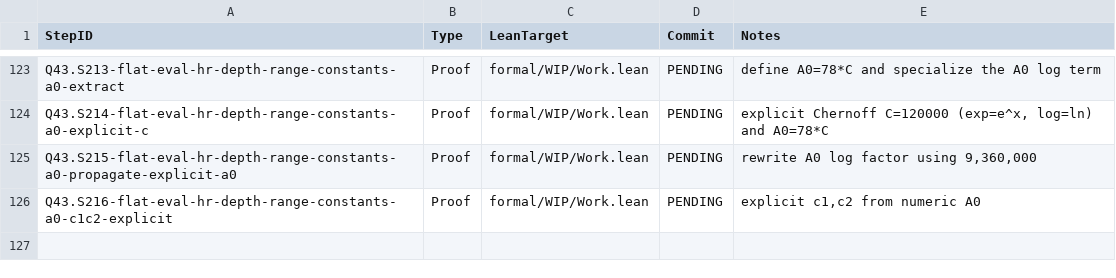
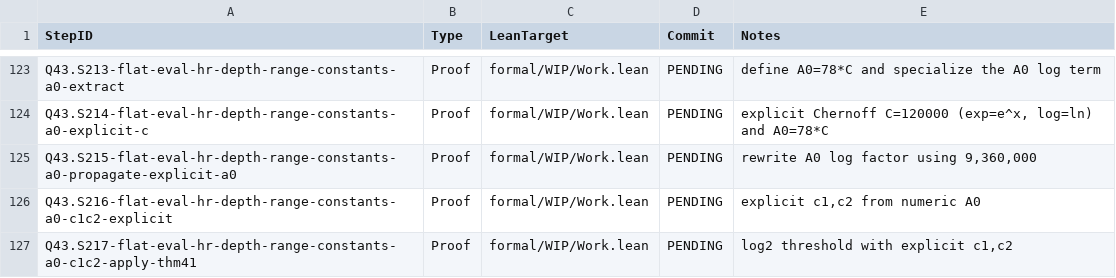
Before and after one commit to Xopoko/Experiment-26_P_vs_NP, a TSV file: docs/artifacts.tsv, drawn as a sheet; only a part is shown, gaps mark what is left out.

Commit message:
Q43.S217-flat-eval-hr-depth-range-constants-a0-c1c2-apply-thm41: Proof — log2 threshold with explicit c1,c2

```diff
--- a/docs/artifacts.tsv
+++ b/docs/artifacts.tsv
@@ -126 +126,2 @@ Q43.S215-flat-eval-hr-depth-range-constants-a0-propagate-explicit-a0	Proof	forma
 Q43.S216-flat-eval-hr-depth-range-constants-a0-c1c2-explicit	Proof	formal/WIP/Work.lean	PENDING	explicit c1,c2 from numeric A0
+Q43.S217-flat-eval-hr-depth-range-constants-a0-c1c2-apply-thm41	Proof	formal/WIP/Work.lean	PENDING	log2 threshold with explicit c1,c2
```
Also changed, not shown: 4 other files.
